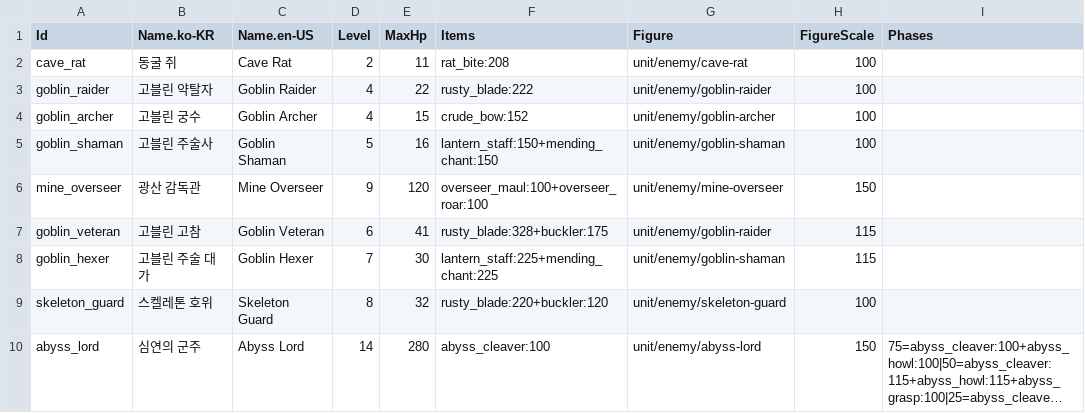
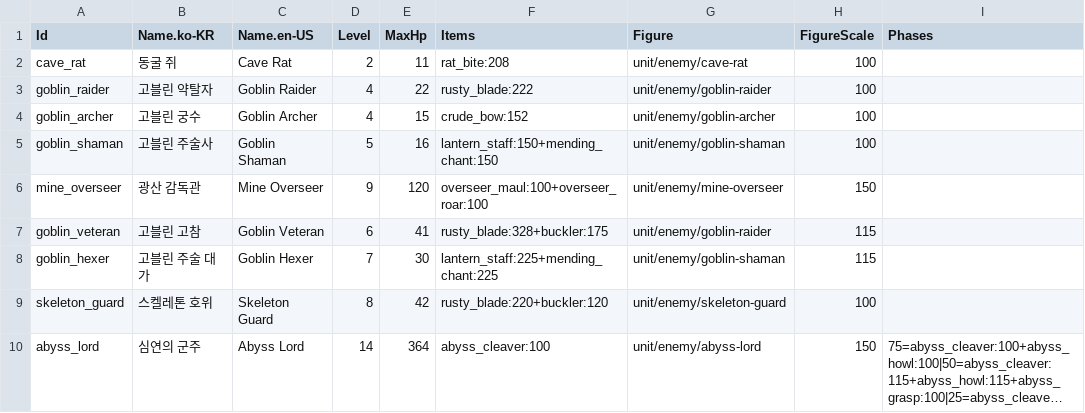
Before and after one commit to merustudy/F1, a CSV file: Assets/@Data/Source/EnemyData.csv, drawn as a sheet; long unchanged cells end in …; the diff names each change by its address in the sheet, - before the commit and + after, or states it on an @@ line.

```diff
--- a/Assets/@Data/Source/EnemyData.csv
+++ b/Assets/@Data/Source/EnemyData.csv
-E9 (MaxHp): 32
+E9 (MaxHp): 42
-E10 (MaxHp): 280
+E10 (MaxHp): 364
```
Also changed, not shown: Assets/@Data/Source/DungeonData.csv, 4 other files.
